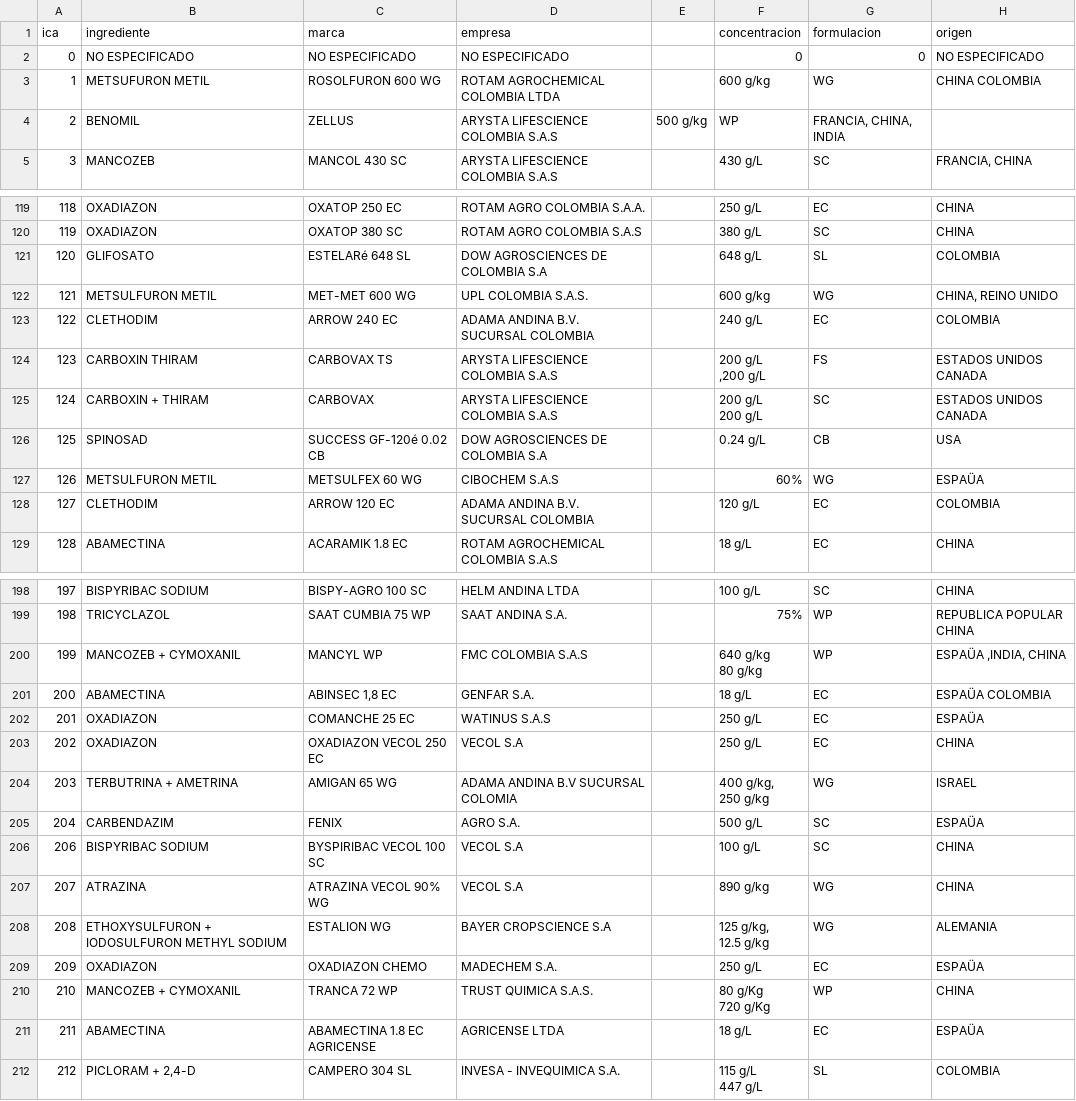
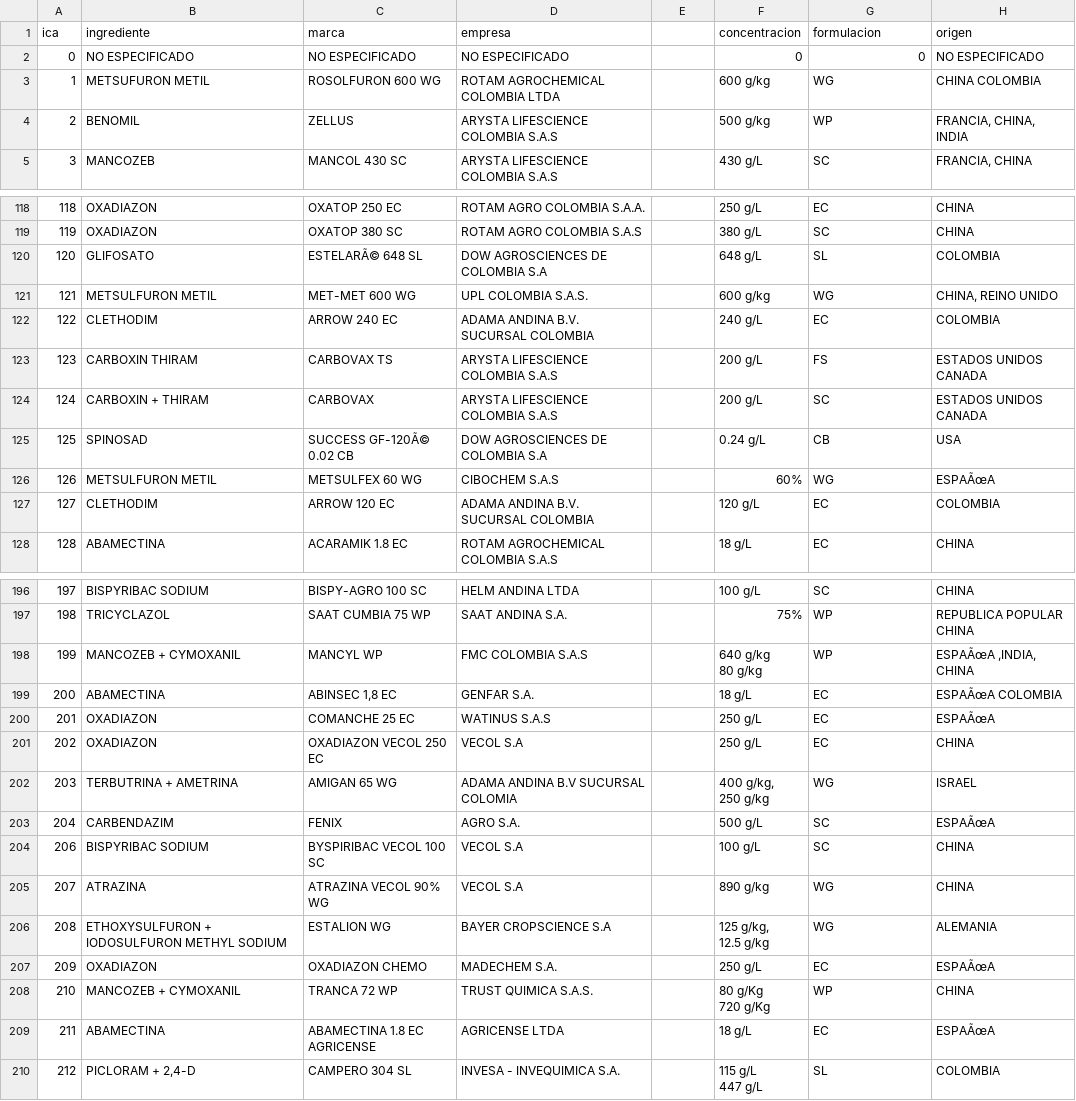
Before and after one commit to migueldaguirre/AVMonitor, a CSV file: lib/seeds/productos_ica.csv, drawn as a sheet; only a part is shown, gaps mark what is left out; addresses are those after the commit; ↵ is a line break in a cell; the diff covers the shown part only; the diff names each change by its address in the sheet, - before the commit and + after, or states it on an @@ line.

```diff
--- a/lib/seeds/productos_ica.csv
+++ b/lib/seeds/productos_ica.csv
-E4: 500 g/kg
+E4: (empty)
-F4 (concentracion): WP
+F4 (concentracion): 500 g/kg
-G4 (formulacion): FRANCIA, CHINA, INDIA
+G4 (formulacion): WP
-H4 (origen): (empty)
+H4 (origen): FRANCIA, CHINA, INDIA
-C120 (marca): ESTELARé 648 SL
+C120 (marca): ESTELARÃ© 648 SL
-F123 (concentracion): 200 g/L ↵ ,200 g/L
+F123 (concentracion): 200 g/L
-F124 (concentracion): 200 g/L ↵ 200 g/L
+F124 (concentracion): 200 g/L
-C125 (marca): SUCCESS GF-120é 0.02 CB
+C125 (marca): SUCCESS GF-120Ã© 0.02 CB
-H126 (origen): ESPAÜA
+H126 (origen): ESPAÃœA
-H198 (origen): ESPAÜA ,INDIA, CHINA
+H198 (origen): ESPAÃœA ,INDIA, CHINA
-H199 (origen): ESPAÜA COLOMBIA
+H199 (origen): ESPAÃœA COLOMBIA
-H200 (origen): ESPAÜA
+H200 (origen): ESPAÃœA
-H203 (origen): ESPAÜA
+H203 (origen): ESPAÃœA
-H207 (origen): ESPAÜA
+H207 (origen): ESPAÃœA
-H209 (origen): ESPAÜA
+H209 (origen): ESPAÃœA
```
Also changed, not shown: 2 removed rows and 119 edited cells elsewhere in this file.
